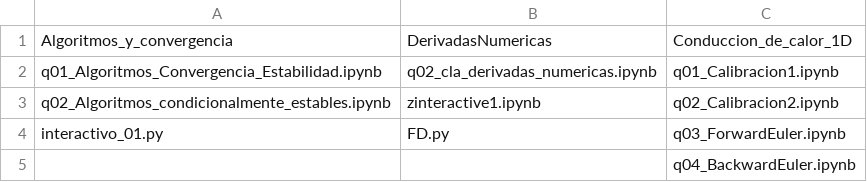
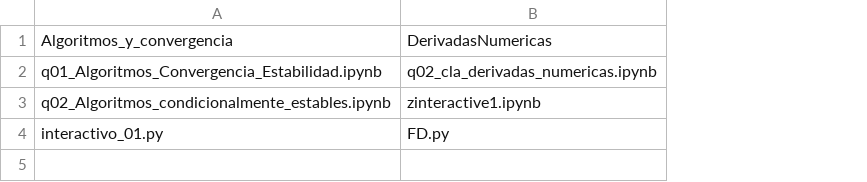
Before and after one commit to repomacti/Curso_Macti, a CSV file: 04_Evaluacion/scripts/assignments_creation.csv, drawn as a sheet; the diff names each change by its address in the sheet, - before the commit and + after, or states it on an @@ line.

```diff
--- a/04_Evaluacion/scripts/assignments_creation.csv
+++ b/04_Evaluacion/scripts/assignments_creation.csv
-column C, rows 1-4: Conduccion_de_calor_1D | q01_Calibracion1.ipynb | q02_Calibracion2.ipynb | q03_ForwardEuler.ipynb
-row 5:  |  | q04_BackwardEuler.ipynb
```
Also changed, not shown: 1 other file.
